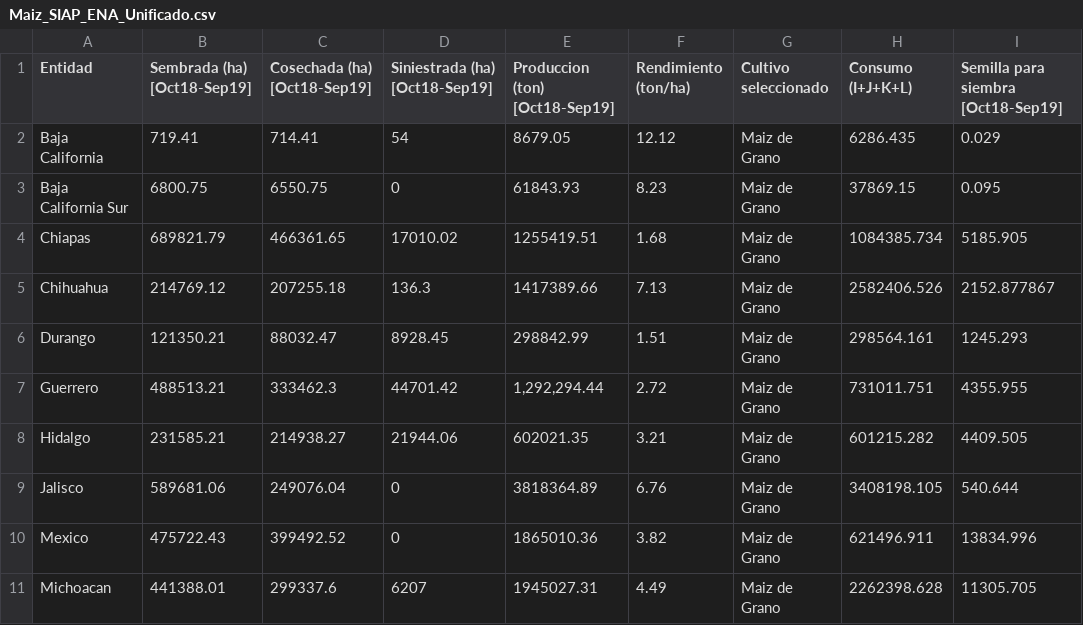
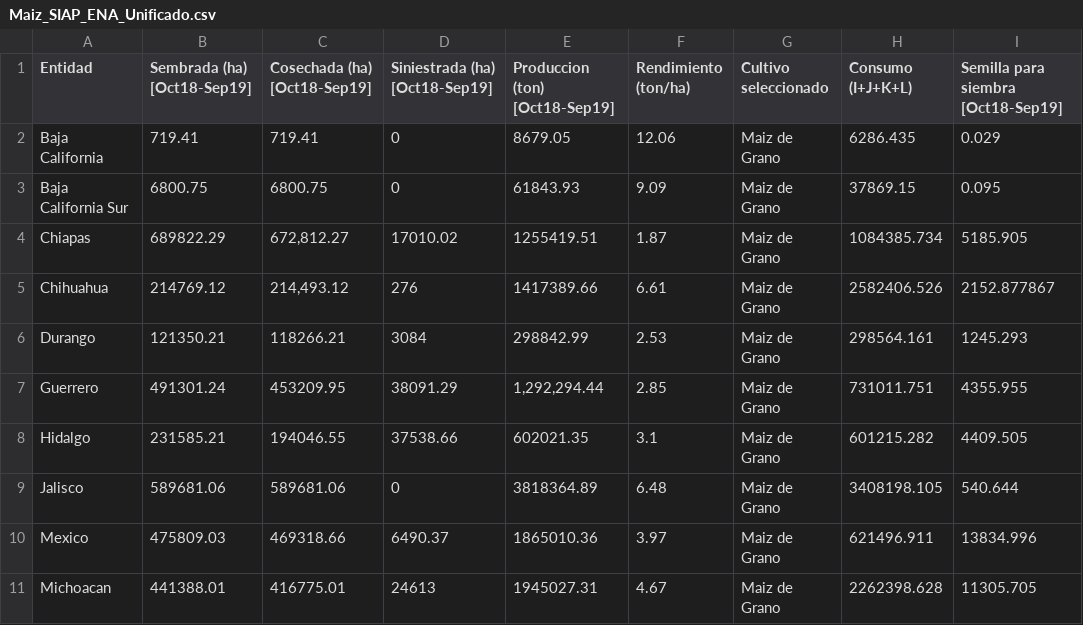
Before and after one commit to isaiashmauro3-Chaiy/ProyectoConsumoMaiz, a CSV file: Maiz_SIAP_ENA_Unificado.csv, drawn as a sheet; only a part is shown; the diff covers the shown part only; the diff names each change by its address in the sheet, - before the commit and + after, or states it on an @@ line.

```diff
--- a/Maiz_SIAP_ENA_Unificado.csv
+++ b/Maiz_SIAP_ENA_Unificado.csv
-C2 (Cosechada (ha) [Oct18-Sep19]): 714.41
+C2 (Cosechada (ha) [Oct18-Sep19]): 719.41
-D2 (Siniestrada (ha) [Oct18-Sep19]): 54
+D2 (Siniestrada (ha) [Oct18-Sep19]): 0
-F2 (Rendimiento (ton/ha)): 12.12
+F2 (Rendimiento (ton/ha)): 12.06
-C3 (Cosechada (ha) [Oct18-Sep19]): 6550.75
+C3 (Cosechada (ha) [Oct18-Sep19]): 6800.75
-F3 (Rendimiento (ton/ha)): 8.23
+F3 (Rendimiento (ton/ha)): 9.09
-B4 (Sembrada (ha) [Oct18-Sep19]): 689821.79
+B4 (Sembrada (ha) [Oct18-Sep19]): 689822.29
-C4 (Cosechada (ha) [Oct18-Sep19]): 466361.65
+C4 (Cosechada (ha) [Oct18-Sep19]): 672,812.27
-F4 (Rendimiento (ton/ha)): 1.68
+F4 (Rendimiento (ton/ha)): 1.87
-C5 (Cosechada (ha) [Oct18-Sep19]): 207255.18
+C5 (Cosechada (ha) [Oct18-Sep19]): 214,493.12
-D5 (Siniestrada (ha) [Oct18-Sep19]): 136.3
+D5 (Siniestrada (ha) [Oct18-Sep19]): 276
-F5 (Rendimiento (ton/ha)): 7.13
+F5 (Rendimiento (ton/ha)): 6.61
-C6 (Cosechada (ha) [Oct18-Sep19]): 88032.47
+C6 (Cosechada (ha) [Oct18-Sep19]): 118266.21
-D6 (Siniestrada (ha) [Oct18-Sep19]): 8928.45
+D6 (Siniestrada (ha) [Oct18-Sep19]): 3084
-F6 (Rendimiento (ton/ha)): 1.51
+F6 (Rendimiento (ton/ha)): 2.53
-B7 (Sembrada (ha) [Oct18-Sep19]): 488513.21
+B7 (Sembrada (ha) [Oct18-Sep19]): 491301.24
-C7 (Cosechada (ha) [Oct18-Sep19]): 333462.3
+C7 (Cosechada (ha) [Oct18-Sep19]): 453209.95
-D7 (Siniestrada (ha) [Oct18-Sep19]): 44701.42
+D7 (Siniestrada (ha) [Oct18-Sep19]): 38091.29
-F7 (Rendimiento (ton/ha)): 2.72
+F7 (Rendimiento (ton/ha)): 2.85
-C8 (Cosechada (ha) [Oct18-Sep19]): 214938.27
+C8 (Cosechada (ha) [Oct18-Sep19]): 194046.55
-D8 (Siniestrada (ha) [Oct18-Sep19]): 21944.06
+D8 (Siniestrada (ha) [Oct18-Sep19]): 37538.66
-F8 (Rendimiento (ton/ha)): 3.21
+F8 (Rendimiento (ton/ha)): 3.1
-C9 (Cosechada (ha) [Oct18-Sep19]): 249076.04
+C9 (Cosechada (ha) [Oct18-Sep19]): 589681.06
-F9 (Rendimiento (ton/ha)): 6.76
+F9 (Rendimiento (ton/ha)): 6.48
-B10 (Sembrada (ha) [Oct18-Sep19]): 475722.43
+B10 (Sembrada (ha) [Oct18-Sep19]): 475809.03
-C10 (Cosechada (ha) [Oct18-Sep19]): 399492.52
+C10 (Cosechada (ha) [Oct18-Sep19]): 469318.66
-D10 (Siniestrada (ha) [Oct18-Sep19]): 0
+D10 (Siniestrada (ha) [Oct18-Sep19]): 6490.37
-F10 (Rendimiento (ton/ha)): 3.82
+F10 (Rendimiento (ton/ha)): 3.97
-C11 (Cosechada (ha) [Oct18-Sep19]): 299337.6
+C11 (Cosechada (ha) [Oct18-Sep19]): 416775.01
-D11 (Siniestrada (ha) [Oct18-Sep19]): 6207
+D11 (Siniestrada (ha) [Oct18-Sep19]): 24613
-F11 (Rendimiento (ton/ha)): 4.49
+F11 (Rendimiento (ton/ha)): 4.67
```
Also changed, not shown: 27 edited cells elsewhere in this file, 1 other file.
